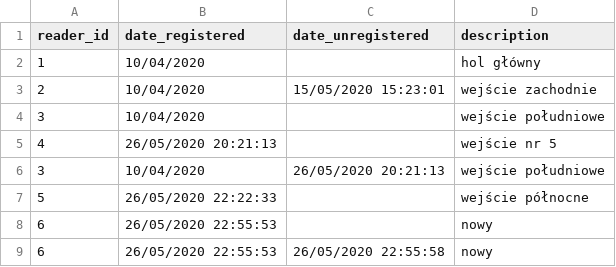
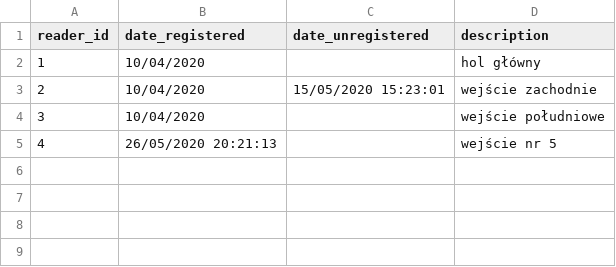
Before and after one commit to limisie/IoT_RFID_reader, a CSV file: data/readers.csv, drawn as a sheet.

```diff
--- a/data/readers.csv
+++ b/data/readers.csv
@@ -5,5 +5 @@ reader_id,date_registered,date_unregistered,description
 4,26/05/2020 20:21:13,,wejście nr 5
-3,10/04/2020,26/05/2020 20:21:13,wejście południowe
-5,26/05/2020 22:22:33,,wejście północne
-6,26/05/2020 22:55:53,,nowy
-6,26/05/2020 22:55:53,26/05/2020 22:55:58,nowy
```
Also changed, not shown: data/cards.csv, data/employees.csv, 7 other files.
